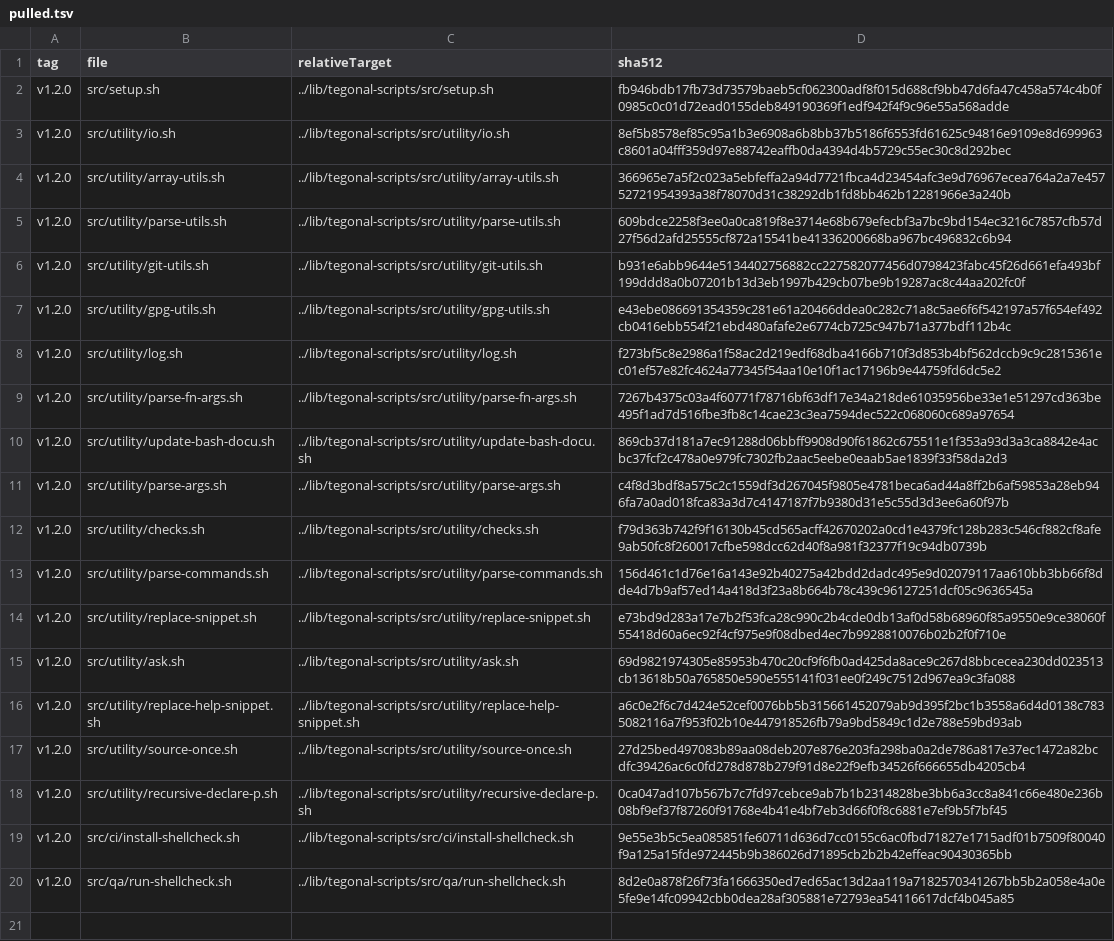
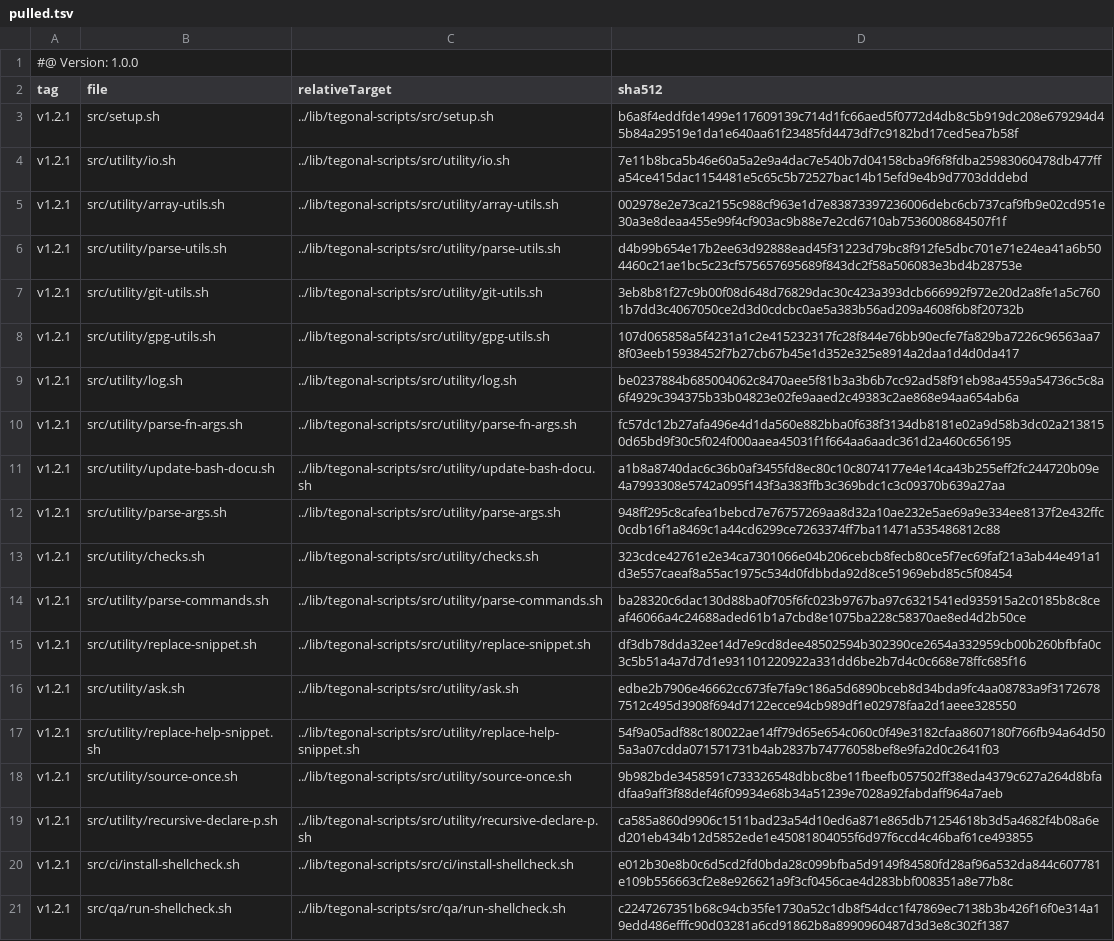
Before and after one commit to tegonal/minimalist, a TSV file: .gt/remotes/tegonal-scripts/pulled.tsv, drawn as a sheet; addresses are those after the commit; the diff names each change by its address in the sheet, - before the commit and + after, or states it on an @@ line.

Commit message:
update files pulled via gt

```diff
--- a/.gt/remotes/tegonal-scripts/pulled.tsv
+++ b/.gt/remotes/tegonal-scripts/pulled.tsv
+row 1: #@ Version: 1.0.0
-A3:A21 (tag): v1.2.0
+A3:A21 (tag): v1.2.1
-D3 (sha512): fb946bdb17fb73d73579baeb5cf062300adf8f015d688cf9bb47d6fa47c458a574c4b0f0985c0c01d72ead0155deb849190369f1edf942f4f9c96e55a568adde
+D3 (sha512): b6a8f4eddfde1499e117609139c714d1fc66aed5f0772d4db8c5b919dc208e679294d45b84a29519e1da1e640aa61f23485fd4473df7c9182bd17ced5ea7b58f
-D4 (sha512): 8ef5b8578ef85c95a1b3e6908a6b8bb37b5186f6553fd61625c94816e9109e8d699963c8601a04fff359d97e88742eaffb0da4394d4b5729c55ec30c8d292bec
+D4 (sha512): 7e11b8bca5b46e60a5a2e9a4dac7e540b7d04158cba9f6f8fdba25983060478db477ffa54ce415dac1154481e5c65c5b72527bac14b15efd9e4b9d7703dddebd
-D5 (sha512): 366965e7a5f2c023a5ebfeffa2a94d7721fbca4d23454afc3e9d76967ecea764a2a7e45752721954393a38f78070d31c38292db1fd8bb462b12281966e3a240b
+D5 (sha512): 002978e2e73ca2155c988cf963e1d7e83873397236006debc6cb737caf9fb9e02cd951e30a3e8deaa455e99f4cf903ac9b88e7e2cd6710ab7536008684507f1f
-D6 (sha512): 609bdce2258f3ee0a0ca819f8e3714e68b679efecbf3a7bc9bd154ec3216c7857cfb57d27f56d2afd25555cf872a15541be41336200668ba967bc496832c6b94
+D6 (sha512): d4b99b654e17b2ee63d92888ead45f31223d79bc8f912fe5dbc701e71e24ea41a6b504460c21ae1bc5c23cf575657695689f843dc2f58a506083e3bd4b28753e
-D7 (sha512): b931e6abb9644e5134402756882cc227582077456d0798423fabc45f26d661efa493bf199ddd8a0b07201b13d3eb1997b429cb07be9b19287ac8c44aa202fc0f
+D7 (sha512): 3eb8b81f27c9b00f08d648d76829dac30c423a393dcb666992f972e20d2a8fe1a5c7601b7dd3c4067050ce2d3d0cdcbc0ae5a383b56ad209a4608f6b8f20732b
-D8 (sha512): e43ebe086691354359c281e61a20466ddea0c282c71a8c5ae6f6f542197a57f654ef492cb0416ebb554f21ebd480afafe2e6774cb725c947b71a377bdf112b4c
+D8 (sha512): 107d065858a5f4231a1c2e415232317fc28f844e76bb90ecfe7fa829ba7226c96563aa78f03eeb15938452f7b27cb67b45e1d352e325e8914a2daa1d4d0da417
-D9 (sha512): f273bf5c8e2986a1f58ac2d219edf68dba4166b710f3d853b4bf562dccb9c9c2815361ec01ef57e82fc4624a77345f54aa10e10f1ac17196b9e44759fd6dc5e2
+D9 (sha512): be0237884b685004062c8470aee5f81b3a3b6b7cc92ad58f91eb98a4559a54736c5c8a6f4929c394375b33b04823e02fe9aaed2c49383c2ae868e94aa654ab6a
-D10 (sha512): 7267b4375c03a4f60771f78716bf63df17e34a218de61035956be33e1e51297cd363be495f1ad7d516fbe3fb8c14cae23c3ea7594dec522c068060c689a97654
+D10 (sha512): fc57dc12b27afa496e4d1da560e882bba0f638f3134db8181e02a9d58b3dc02a2138150d65bd9f30c5f024f000aaea45031f1f664aa6aadc361d2a460c656195
-D11 (sha512): 869cb37d181a7ec91288d06bbff9908d90f61862c675511e1f353a93d3a3ca8842e4acbc37fcf2c478a0e979fc7302fb2aac5eebe0eaab5ae1839f33f58da2d3
+D11 (sha512): a1b8a8740dac6c36b0af3455fd8ec80c10c8074177e4e14ca43b255eff2fc244720b09e4a7993308e5742a095f143f3a383ffb3c369bdc1c3c09370b639a27aa
-D12 (sha512): c4f8d3bdf8a575c2c1559df3d267045f9805e4781beca6ad44a8ff2b6af59853a28eb946fa7a0ad018fca83a3d7c4147187f7b9380d31e5c55d3d3ee6a60f97b
+D12 (sha512): 948ff295c8cafea1bebcd7e76757269aa8d32a10ae232e5ae69a9e334ee8137f2e432ffc0cdb16f1a8469c1a44cd6299ce7263374ff7ba11471a535486812c88
-D13 (sha512): f79d363b742f9f16130b45cd565acff42670202a0cd1e4379fc128b283c546cf882cf8afe9ab50fc8f260017cfbe598dcc62d40f8a981f32377f19c94db0739b
+D13 (sha512): 323cdce42761e2e34ca7301066e04b206cebcb8fecb80ce5f7ec69faf21a3ab44e491a1d3e557caeaf8a55ac1975c534d0fdbbda92d8ce51969ebd85c5f08454
-D14 (sha512): 156d461c1d76e16a143e92b40275a42bdd2dadc495e9d02079117aa610bb3bb66f8dde4d7b9af57ed14a418d3f23a8b664b78c439c96127251dcf05c9636545a
+D14 (sha512): ba28320c6dac130d88ba0f705f6fc023b9767ba97c6321541ed935915a2c0185b8c8ceaf46066a4c24688aded61b1a7cbd8e1075ba228c58370ae8ed4d2b50ce
-D15 (sha512): e73bd9d283a17e7b2f53fca28c990c2b4cde0db13af0d58b68960f85a9550e9ce38060f55418d60a6ec92f4cf975e9f08dbed4ec7b9928810076b02b2f0f710e
+D15 (sha512): df3db78dda32ee14d7e9cd8dee48502594b302390ce2654a332959cb00b260bfbfa0c3c5b51a4a7d7d1e931101220922a331dd6be2b7d4c0c668e78ffc685f16
-D16 (sha512): 69d9821974305e85953b470c20cf9f6fb0ad425da8ace9c267d8bbcecea230dd023513cb13618b50a765850e590e555141f031ee0f249c7512d967ea9c3fa088
+D16 (sha512): edbe2b7906e46662cc673fe7fa9c186a5d6890bceb8d34bda9fc4aa08783a9f31726787512c495d3908f694d7122ecce94cb989df1e02978faa2d1aeee328550
-D17 (sha512): a6c0e2f6c7d424e52cef0076bb5b315661452079ab9d395f2bc1b3558a6d4d0138c7835082116a7f953f02b10e447918526fb79a9bd5849c1d2e788e59bd93ab
+D17 (sha512): 54f9a05adf88c180022ae14ff79d65e654c060c0f49e3182cfaa8607180f766fb94a64d505a3a07cdda071571731b4ab2837b74776058bef8e9fa2d0c2641f03
-D18 (sha512): 27d25bed497083b89aa08deb207e876e203fa298ba0a2de786a817e37ec1472a82bcdfc39426ac6c0fd278d878b279f91d8e22f9efb34526f666655db4205cb4
+D18 (sha512): 9b982bde3458591c733326548dbbc8be11fbeefb057502ff38eda4379c627a264d8bfadfaa9aff3f88def46f09934e68b34a51239e7028a92fabdaff964a7aeb
-D19 (sha512): 0ca047ad107b567b7c7fd97cebce9ab7b1b2314828be3bb6a3cc8a841c66e480e236b08bf9ef37f87260f91768e4b41e4bf7eb3d66f0f8c6881e7ef9b5f7bf45
+D19 (sha512): ca585a860d9906c1511bad23a54d10ed6a871e865db71254618b3d5a4682f4b08a6ed201eb434b12d5852ede1e45081804055f6d97f6ccd4c46baf61ce493855
-D20 (sha512): 9e55e3b5c5ea085851fe60711d636d7cc0155c6ac0fbd71827e1715adf01b7509f80040f9a125a15fde972445b9b386026d71895cb2b2b42effeac90430365bb
+D20 (sha512): e012b30e8b0c6d5cd2fd0bda28c099bfba5d9149f84580fd28af96a532da844c607781e109b556663cf2e8e926621a9f3cf0456cae4d283bbf008351a8e77b8c
-D21 (sha512): 8d2e0a878f26f73fa1666350ed7ed65ac13d2aa119a7182570341267bb5b2a058e4a0e5fe9e14fc09942cbb0dea28af305881e72793ea54116617dcf4b045a85
+D21 (sha512): c2247267351b68c94cb35fe1730a52c1db8f54dcc1f47869ec7138b3b426f16f0e314a19edd486efffc90d03281a6cd91862b8a8990960487d3d3e8c302f1387
```
Also changed, not shown: 20 other files.
